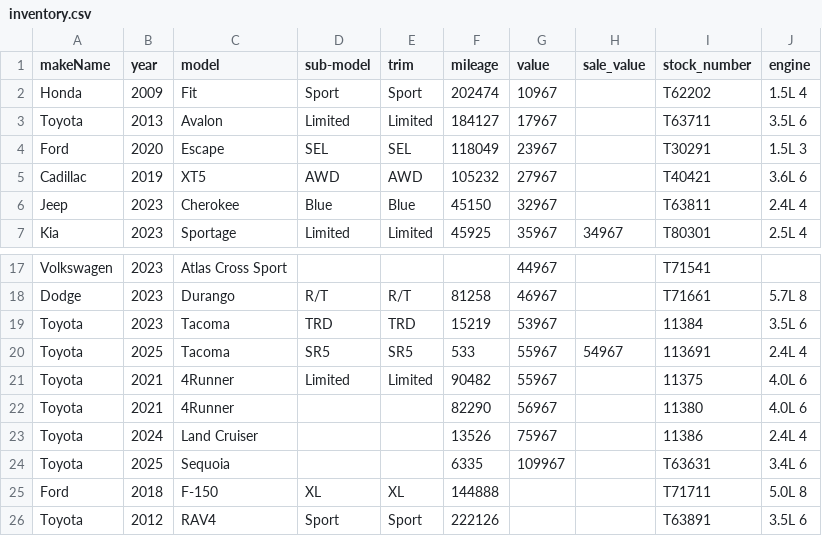
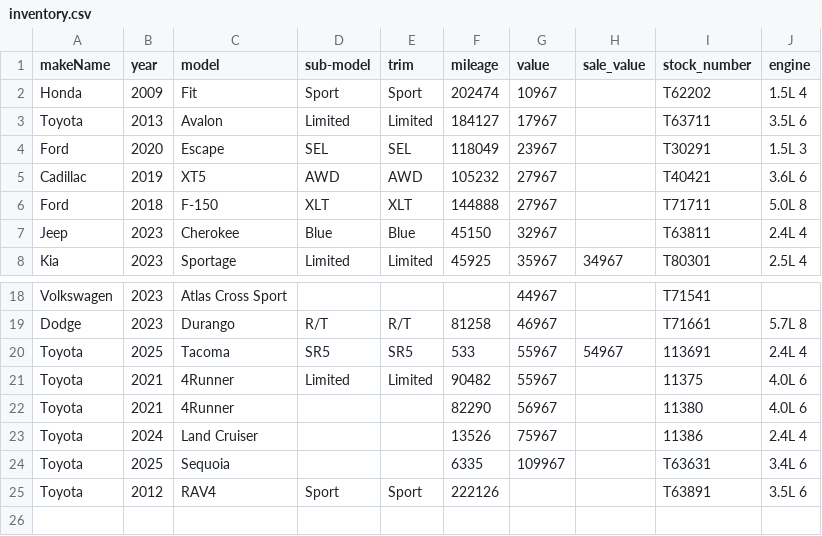
Before and after one commit to monilp28/RDTPDF, a CSV file: public/data/inventory.csv, drawn as a sheet; only a part is shown, gaps mark what is left out; removed rows and columns are numbered as before the commit, all else as after; the diff names each change by its address in the sheet, - before the commit and + after, or states it on an @@ line.

```diff
--- a/public/data/inventory.csv
+++ b/public/data/inventory.csv
+row 6: Ford | 2018 | F-150 | XLT | XLT | 144888 | 27967 |  | T71711 | 5.0L 8
-row 19: Toyota | 2023 | Tacoma | TRD | TRD | 15219 | 53967 |  | 11384 | 3.5L 6
-row 25: Ford | 2018 | F-150 | XL | XL | 144888 |  |  | T71711 | 5.0L 8
```
